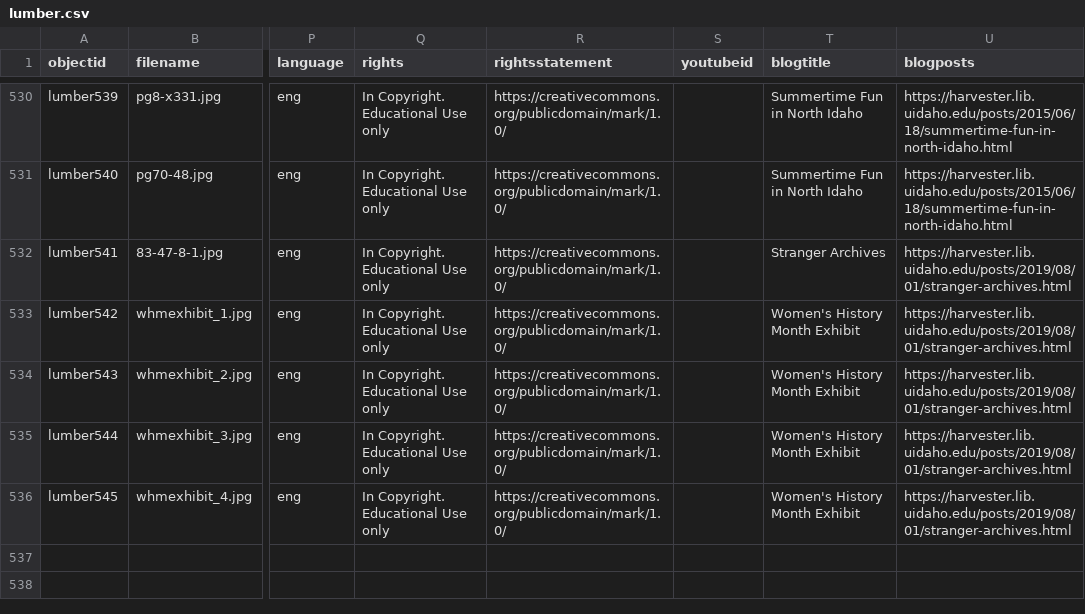
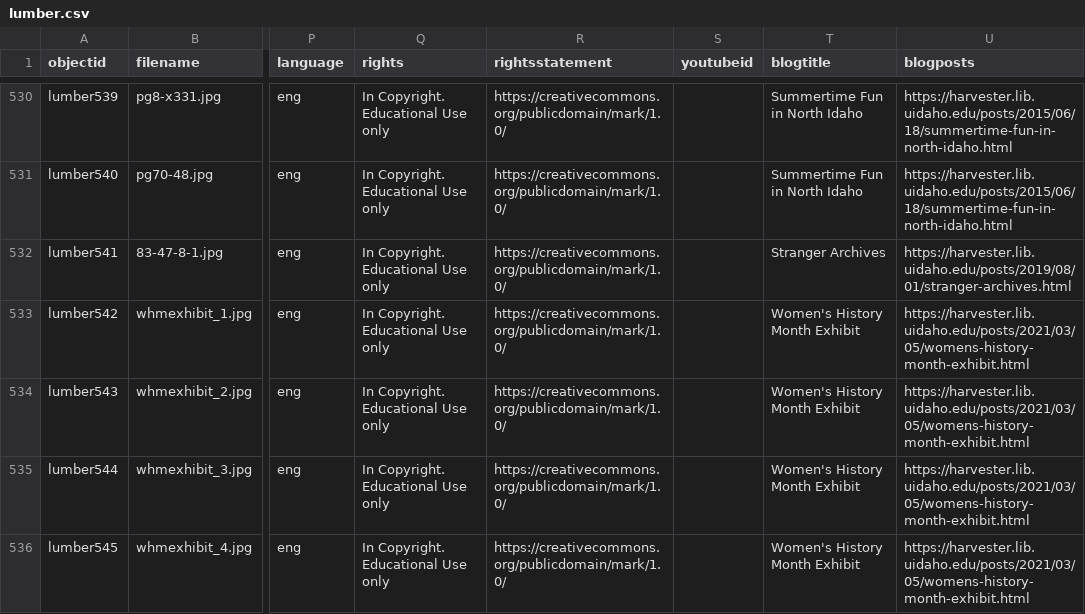
Before and after one commit to uidaholib/spec-lumber, a CSV file: _data/lumber.csv, drawn as a sheet; only a part is shown, gaps mark what is left out; the diff names each change by its address in the sheet, - before the commit and + after, or states it on an @@ line.

Commit message:
updated blogposts link

```diff
--- a/_data/lumber.csv
+++ b/_data/lumber.csv
-U533:U536 (blogposts): https://harvester.lib.uidaho.edu/posts/2019/08/01/stranger-archives.html
+U533:U536 (blogposts): https://harvester.lib.uidaho.edu/posts/2021/03/05/womens-history-month-exhibit.html
```
